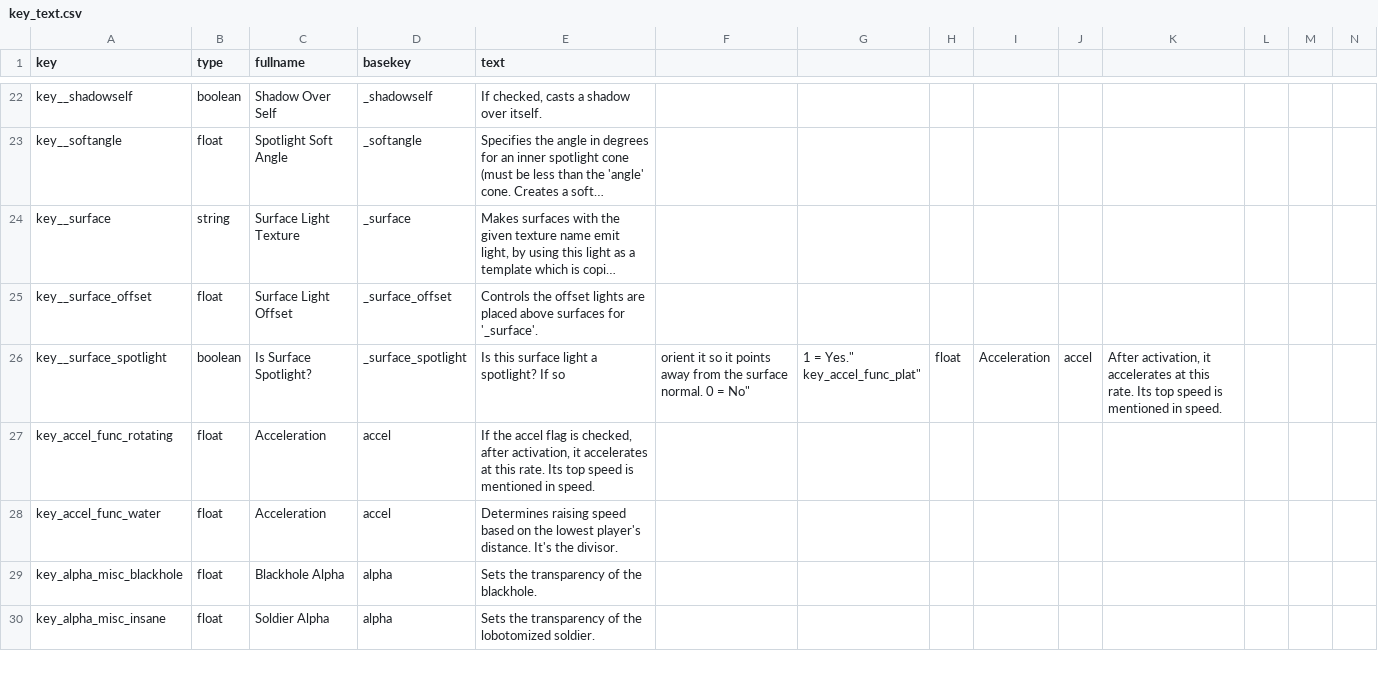
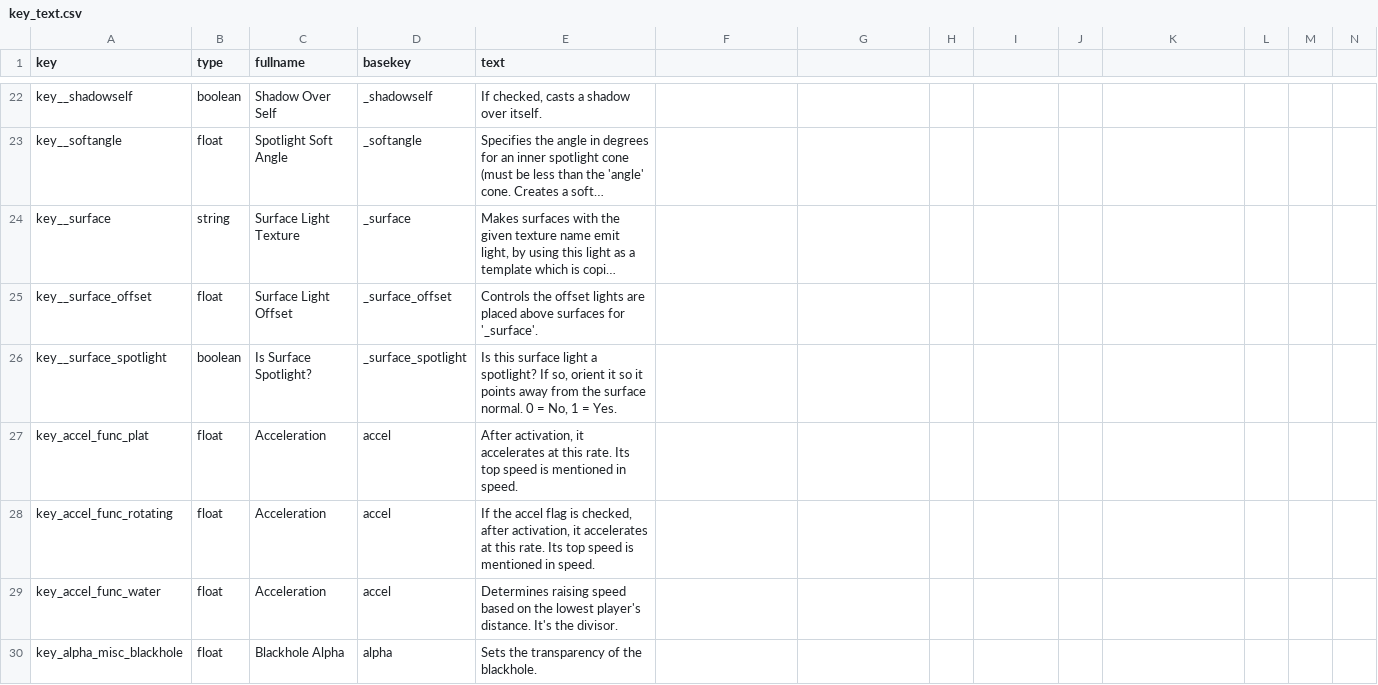
Before and after one commit to NeonKnightOA/quake2-full-gamepack, a CSV file: generation-scripts/csv/wip/key_text.csv, drawn as a sheet; only a part is shown, gaps mark what is left out; the shorter side is filled out with more unchanged rows; long unchanged cells end in …; rows hold the shown columns only; ↵ is a line break in a cell; the diff names each change by its address in the sheet, - before the commit and + after, or states it on an @@ line.

Commit message:
Update key_text.csv

```diff
--- a/generation-scripts/csv/wip/key_text.csv
+++ b/generation-scripts/csv/wip/key_text.csv
-E26 (text): …spotlight? If so
+E26 (text): …spotlight? If so, orient it so it points away from the surface normal. 0 = No, 1 = Yes.
-F26: orient it so it points away from the surface normal. 0 = No"
+F26: (empty)
-G26: 1 = Yes." ↵ key_accel_func_plat"
+G26: (empty)
-H26: float
+H26: (empty)
-I26: Acceleration
+I26: (empty)
-J26: accel
+J26: (empty)
-K26: After activation, it accelerates at this rate. Its top speed is mentioned in speed.
+K26: (empty)
+row 27: key_accel_func_plat | float | Acceleration | accel | After activation, it accelerates at this rate. Its top speed is mentioned in speed.
```
